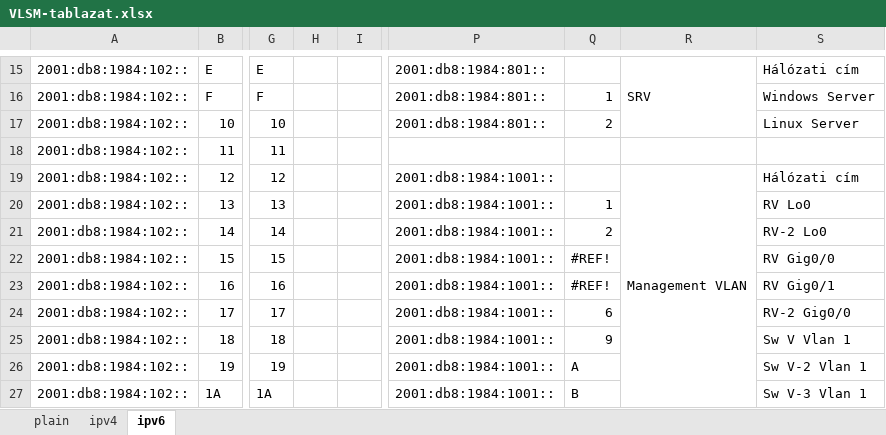
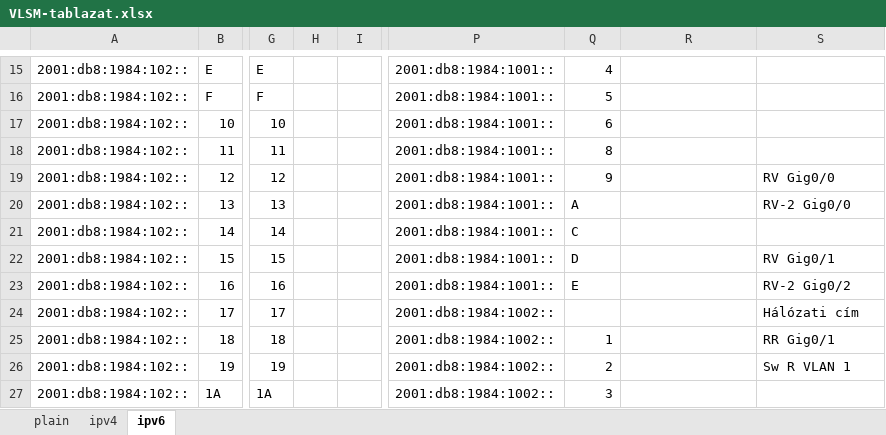
Before and after one commit to I-Izumi/aromas-cubanos, an Excel workbook: Documentations/VLANs/VLSM-tablazat.xlsx, sheet ipv6, drawn as a sheet; only a part is shown, gaps mark what is left out; values as stored, in another font and other column widths than the file's, no cell formats; removed rows and columns are numbered as before the commit, all else as after; the diff covers the shown part only; the diff names each change by its address in the sheet, - before the commit and + after, or states it on an @@ line.

```diff
--- a/Documentations/VLANs/VLSM-tablazat.xlsx (sheet ipv6)
+++ b/Documentations/VLANs/VLSM-tablazat.xlsx (sheet ipv6)
-P15:P17: 2001:db8:1984:801::
+P15:P17: 2001:db8:1984:1001::
-Q15: (empty)
+Q15: 4
-R15: SRV
+R15: (empty)
-R15:R17 merged
-S15: Hálózati cím
+S15: (empty)
-Q16: 1
+Q16: 5
-S16: Windows Server
+S16: (empty)
-Q17: 2
+Q17: 6
-S17: Linux Server
+S17: (empty)
-P18: (empty)
+P18: 2001:db8:1984:1001::
-Q18: (empty)
+Q18: 8
-Q19: (empty)
+Q19: 9
-R19: Management VLAN
+R19: (empty)
-R19:R43 merged
-S19: Hálózati cím
+S19: RV Gig0/0
-Q20: 1
+Q20: A
-S20: RV Lo0
+S20: RV-2 Gig0/0
-Q21: 2
+Q21: C
-S21: RV-2 Lo0
+S21: (empty)
-Q22: #REF!
+Q22: D
-S22: RV Gig0/0
+S22: RV Gig0/1
-Q23: #REF!
+Q23: E
-S23: RV Gig0/1
+S23: RV-2 Gig0/2
-P24:P27: 2001:db8:1984:1001::
+P24:P27: 2001:db8:1984:1002::
-Q24: 6
+Q24: (empty)
-S24: RV-2 Gig0/0
+S24: Hálózati cím
-Q25: 9
+Q25: 1
-S25: Sw V Vlan 1
+S25: RR Gig0/1
-Q26: A
+Q26: 2
-S26: Sw V-2 Vlan 1
+S26: Sw R VLAN 1
-Q27: B
+Q27: 3
-S27: Sw V-3 Vlan 1
+S27: (empty)
```
Also changed, not shown: 46 added rows, 1 removed row, 93 edited cells and merged cells elsewhere in this sheet, cell formats, formulas that keep their value, Documentations/_PROGRESS/!PROGRESS.xlsx.
